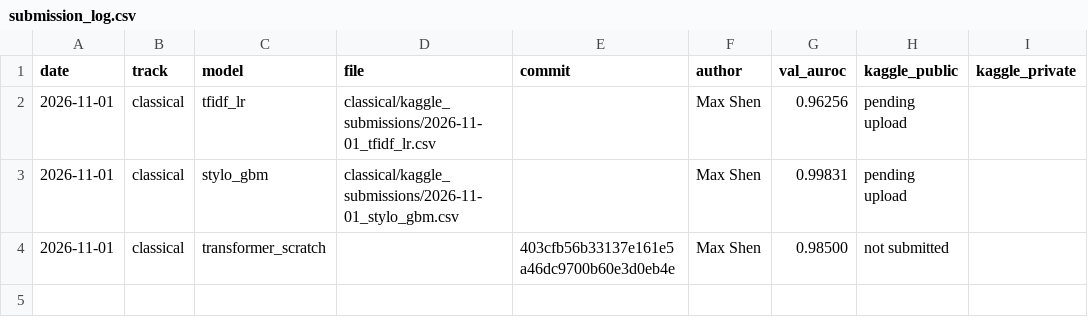
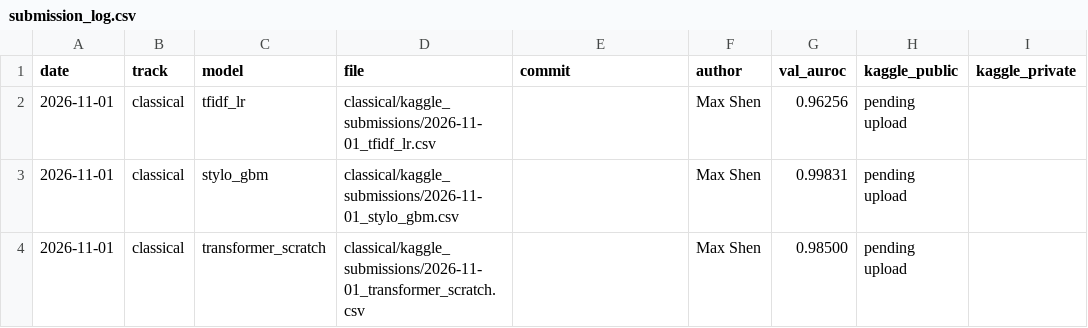
Before and after one commit to ZhenmanShen/human-or-ai-submissions, a CSV file: submissions/todo-team/submission_log.csv, drawn as a sheet; only a part is shown; the diff names each change by its address in the sheet, - before the commit and + after, or states it on an @@ line.

```diff
--- a/submissions/todo-team/submission_log.csv
+++ b/submissions/todo-team/submission_log.csv
-D4 (file): (empty)
+D4 (file): classical/kaggle_submissions/2026-11-01_transformer_scratch.csv
-E4 (commit): 403cfb56b33137e161e5a46dc9700b60e3d0eb4e
+E4 (commit): (empty)
-H4 (kaggle_public): not submitted
+H4 (kaggle_public): pending upload
```
Also changed, not shown: 3 other files.
